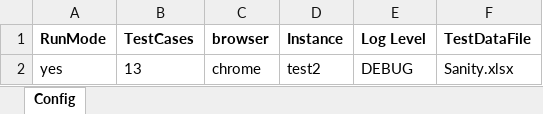
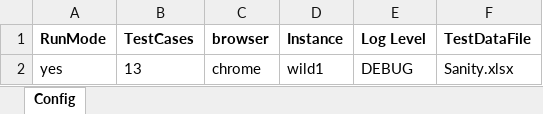
Before and after one commit to sandeepdoddi14/yetendra, an Excel workbook: mobile/src/main/resources/Config.xlsx, sheet Config, drawn as a sheet; values as stored, in another font and other column widths than the file's, no borders; the diff names each change by its address in the sheet, - before the commit and + after, or states it on an @@ line.

```diff
--- a/mobile/src/main/resources/Config.xlsx (sheet Config)
+++ b/mobile/src/main/resources/Config.xlsx (sheet Config)
-D2 (Instance): test2
+D2 (Instance): wild1
```
Also changed, not shown: mobile/src/main/resources/Sanity.xlsx, 8 other files.
